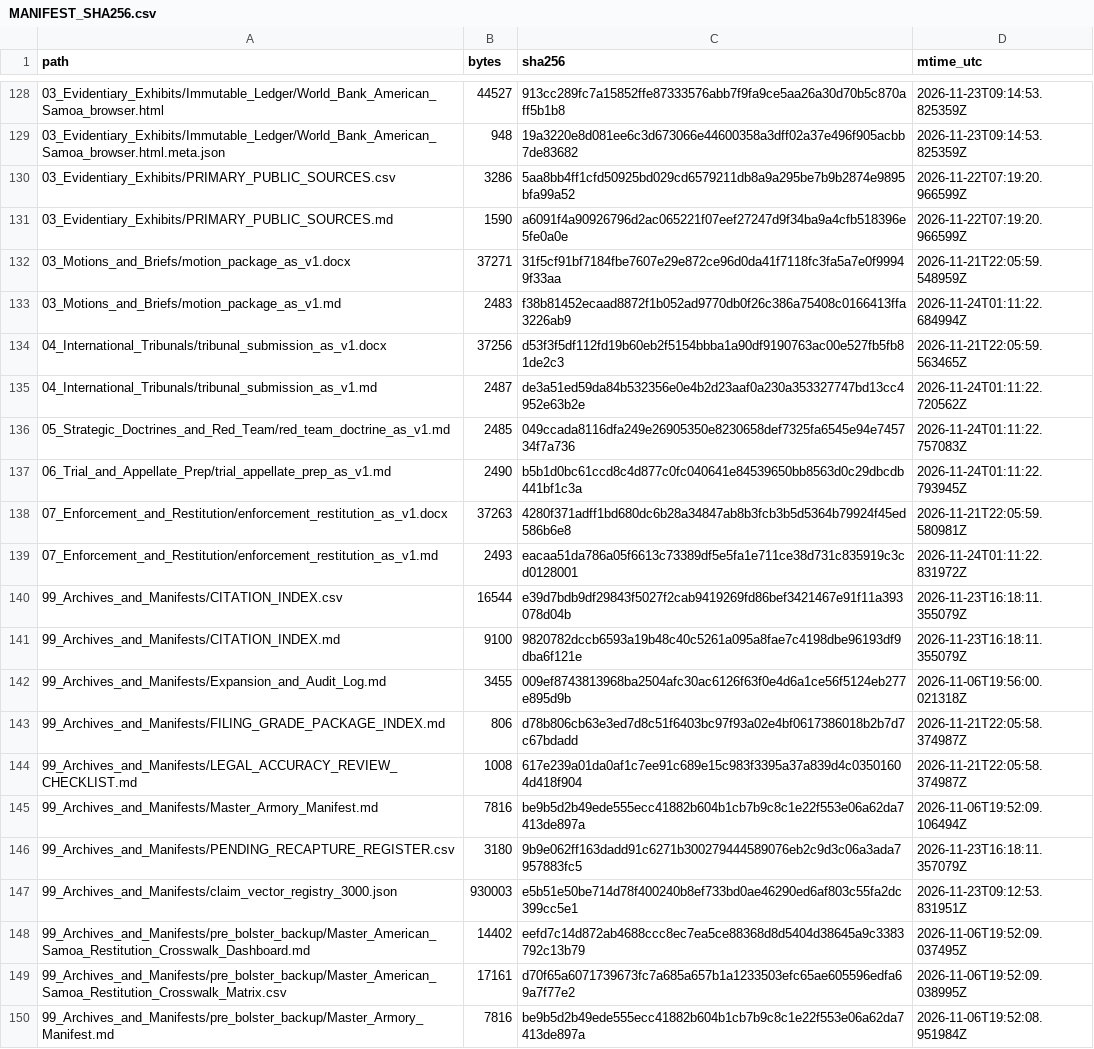
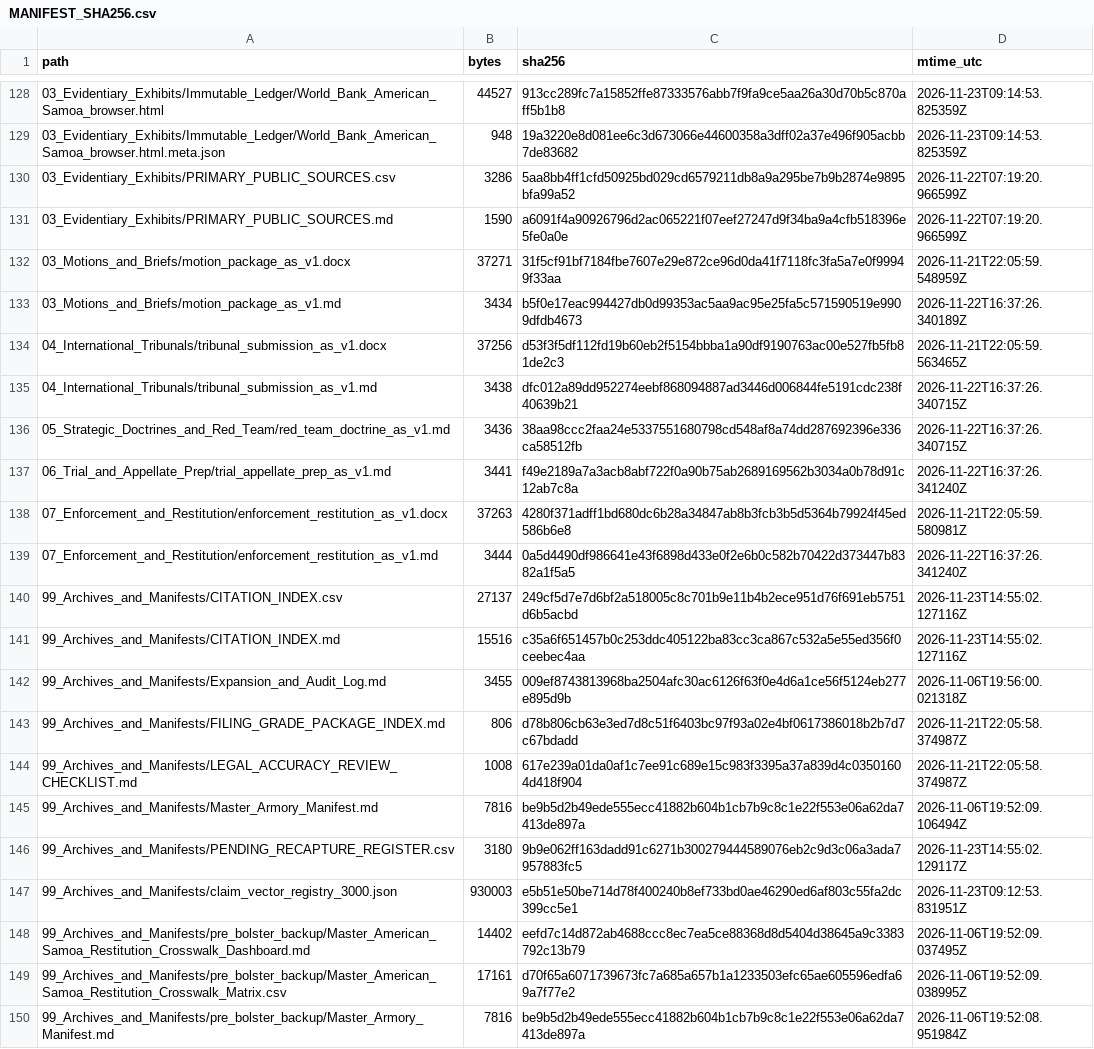
Before and after one commit to GlobalRestitutionAlliance/pacific-us-as-american-samoa-master-litigation, a CSV file: 99_Archives_and_Manifests/MANIFEST_SHA256.csv, drawn as a sheet; only a part is shown, gaps mark what is left out; the diff covers the shown part only.

```diff
--- a/99_Archives_and_Manifests/MANIFEST_SHA256.csv
+++ b/99_Archives_and_Manifests/MANIFEST_SHA256.csv
@@ -132,11 +132,11 @@ path,bytes,sha256,mtime_utc
 03_Motions_and_Briefs/motion_package_as_v1.docx,37271,31f5cf91bf7184fbe7607e29e872ce96d0da41f7118fc3fa5a7e0f99949f33aa,2026-11-21T22:05:59.548959Z
-03_Motions_and_Briefs/motion_package_as_v1.md,2483,f38b81452ecaad8872f1b052ad9770db0f26c386a75408c0166413ffa3226ab9,2026-11-24T01:11:22.684994Z
+03_Motions_and_Briefs/motion_package_as_v1.md,3434,b5f0e17eac994427db0d99353ac5aa9ac95e25fa5c571590519e9909dfdb4673,2026-11-22T16:37:26.340189Z
 04_International_Tribunals/tribunal_submission_as_v1.docx,37256,d53f3f5df112fd19b60eb2f5154bbba1a90df9190763ac00e527fb5fb81de2c3,2026-11-21T22:05:59.563465Z
-04_International_Tribunals/tribunal_submission_as_v1.md,2487,de3a51ed59da84b532356e0e4b2d23aaf0a230a353327747bd13cc4952e63b2e,2026-11-24T01:11:22.720562Z
-05_Strategic_Doctrines_and_Red_Team/red_team_doctrine_as_v1.md,2485,049ccada8116dfa249e26905350e8230658def7325fa6545e94e745734f7a736,2026-11-24T01:11:22.757083Z
-06_Trial_and_Appellate_Prep/trial_appellate_prep_as_v1.md,2490,b5b1d0bc61ccd8c4d877c0fc040641e84539650bb8563d0c29dbcdb441bf1c3a,2026-11-24T01:11:22.793945Z
+04_International_Tribunals/tribunal_submission_as_v1.md,3438,dfc012a89dd952274eebf868094887ad3446d006844fe5191cdc238f40639b21,2026-11-22T16:37:26.340715Z
+05_Strategic_Doctrines_and_Red_Team/red_team_doctrine_as_v1.md,3436,38aa98ccc2faa24e5337551680798cd548af8a74dd287692396e336ca58512fb,2026-11-22T16:37:26.340715Z
+06_Trial_and_Appellate_Prep/trial_appellate_prep_as_v1.md,3441,f49e2189a7a3acb8abf722f0a90b75ab2689169562b3034a0b78d91c12ab7c8a,2026-11-22T16:37:26.341240Z
 07_Enforcement_and_Restitution/enforcement_restitution_as_v1.docx,37263,4280f371adff1bd680dc6b28a34847ab8b3fcb3b5d5364b79924f45ed586b6e8,2026-11-21T22:05:59.580981Z
-07_Enforcement_and_Restitution/enforcement_restitution_as_v1.md,2493,eacaa51da786a05f6613c73389df5e5fa1e711ce38d731c835919c3cd0128001,2026-11-24T01:11:22.831972Z
-99_Archives_and_Manifests/CITATION_INDEX.csv,16544,e39d7bdb9df29843f5027f2cab9419269fd86bef3421467e91f11a393078d04b,2026-11-23T16:18:11.355079Z
-99_Archives_and_Manifests/CITATION_INDEX.md,9100,9820782dccb6593a19b48c40c5261a095a8fae7c4198dbe96193df9dba6f121e,2026-11-23T16:18:11.355079Z
+07_Enforcement_and_Restitution/enforcement_restitution_as_v1.md,3444,0a5d4490df986641e43f6898d433e0f2e6b0c582b70422d373447b8382a1f5a5,2026-11-22T16:37:26.341240Z
+99_Archives_and_Manifests/CITATION_INDEX.csv,27137,249cf5d7e7d6bf2a518005c8c701b9e11b4b2ece951d76f691eb5751d6b5acbd,2026-11-23T14:55:02.127116Z
+99_Archives_and_Manifests/CITATION_INDEX.md,15516,c35a6f651457b0c253ddc405122ba83cc3ca867c532a5e55ed356f0ceebec4aa,2026-11-23T14:55:02.127116Z
 99_Archives_and_Manifests/Expansion_and_Audit_Log.md,3455,009ef8743813968ba2504afc30ac6126f63f0e4d6a1ce56f5124eb277e895d9b,2026-11-06T19:56:00.021318Z
@@ -145,3 +145,3 @@ path,bytes,sha256,mtime_utc
 99_Archives_and_Manifests/Master_Armory_Manifest.md,7816,be9b5d2b49ede555ecc41882b604b1cb7b9c8c1e22f553e06a62da7413de897a,2026-11-06T19:52:09.106494Z
-99_Archives_and_Manifests/PENDING_RECAPTURE_REGISTER.csv,3180,9b9e062ff163dadd91c6271b300279444589076eb2c9d3c06a3ada7957883fc5,2026-11-23T16:18:11.357079Z
+99_Archives_and_Manifests/PENDING_RECAPTURE_REGISTER.csv,3180,9b9e062ff163dadd91c6271b300279444589076eb2c9d3c06a3ada7957883fc5,2026-11-23T14:55:02.129117Z
 99_Archives_and_Manifests/claim_vector_registry_3000.json,930003,e5b51e50be714d78f400240b8ef733bd0ae46290ed6af803c55fa2dc399cc5e1,2026-11-23T09:12:53.831951Z
```
Also changed, not shown: 50 edited cells elsewhere in this file, 00_Master_Knowledge_Base/Master_American_Samoa_Restitution_Crosswalk_Matrix.csv, 00_Master_Knowledge_Base/Master_US_AS_AMERICAN_SAMOA_Restitution_Crosswalk_Matrix.csv, 22 other files.
